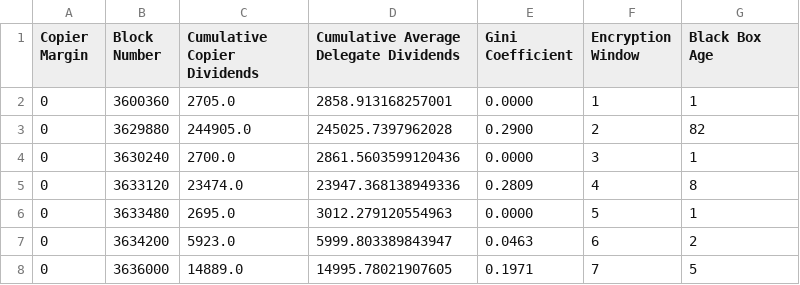
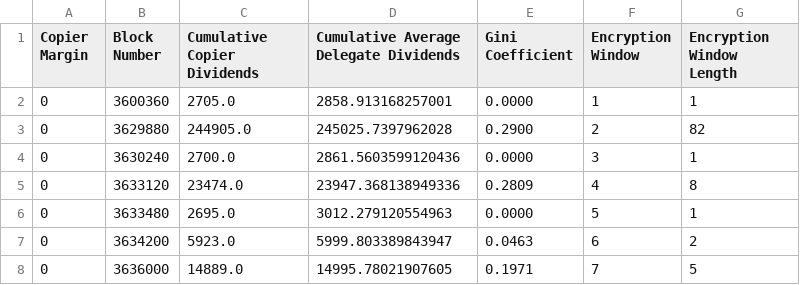
Before and after one commit to Supremesource/weight-copy-plots, a CSV file: csv/non-optimal/simulation_results_11.csv (was csv/simulation_results_11.csv), drawn as a sheet; only a part is shown.

```diff
--- a/csv/simulation_results_11.csv
+++ b/csv/non-optimal/simulation_results_11.csv
@@ -1,2 +1,2 @@
-Copier Margin,Block Number,Cumulative Copier Dividends,Cumulative Average Delegate Dividends,Gini Coefficient,Encryption Window,Black Box Age
+Copier Margin,Block Number,Cumulative Copier Dividends,Cumulative Average Delegate Dividends,Gini Coefficient,Encryption Window,Encryption Window Length
 0,3600360,2705.0,2858.913168257001,0.0000,1,1
```
Also changed, not shown: csv/non-optimal/simulation_results_12.csv, csv/non-optimal/simulation_results_13.csv, 51 other files.
